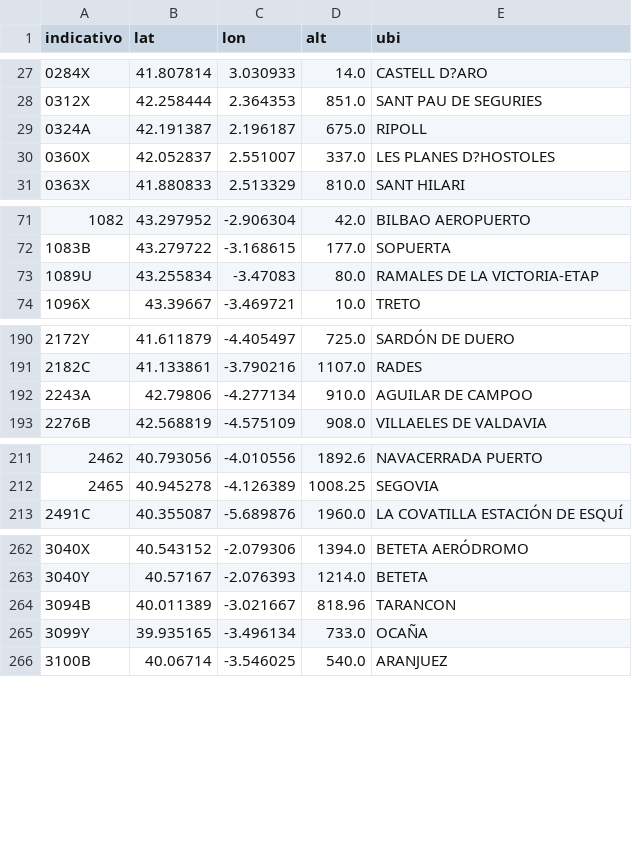
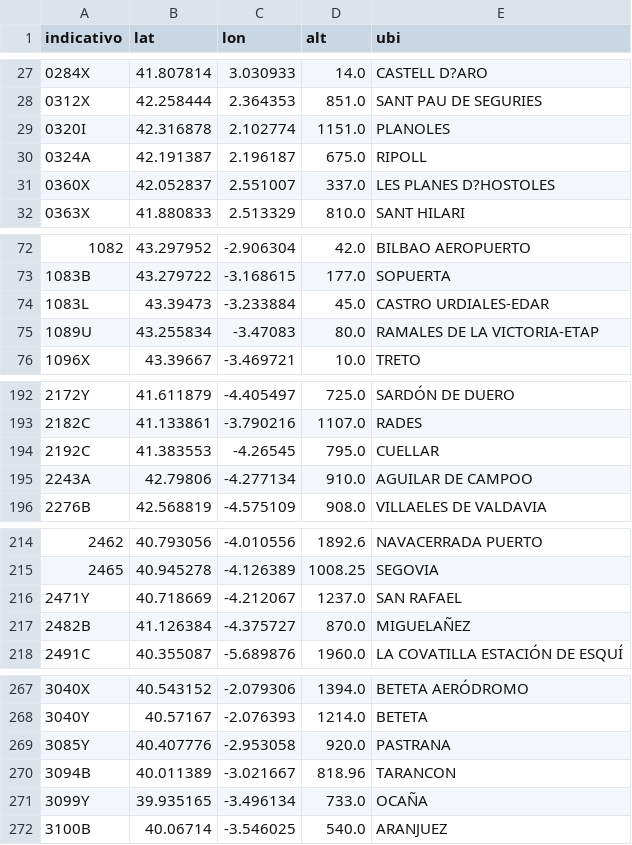
Before and after one commit to JuanJimenez798/tfm-incendios-aemet, a CSV file: datos/obs_estaciones.csv, drawn as a sheet; only a part is shown, gaps mark what is left out; the diff covers the shown part only.

```diff
--- a/datos/obs_estaciones.csv
+++ b/datos/obs_estaciones.csv
@@ -28,2 +28,3 @@ indicativo,lat,lon,alt,ubi
 0312X,42.258444,2.364353,851.0,SANT PAU DE SEGURIES
+0320I,42.316878,2.102774,1151.0,PLANOLES
 0324A,42.191387,2.196187,675.0,RIPOLL
@@ -72,2 +73,3 @@ indicativo,lat,lon,alt,ubi
 1083B,43.279722,-3.168615,177.0,SOPUERTA
+1083L,43.39473,-3.233884,45.0,CASTRO URDIALES-EDAR
 1089U,43.255834,-3.47083,80.0,RAMALES DE LA VICTORIA-ETAP
@@ -191,2 +193,3 @@ indicativo,lat,lon,alt,ubi
 2182C,41.133861,-3.790216,1107.0,RADES
+2192C,41.383553,-4.26545,795.0,CUELLAR
 2243A,42.79806,-4.277134,910.0,AGUILAR DE CAMPOO
@@ -212,2 +215,4 @@ indicativo,lat,lon,alt,ubi
 2465,40.945278,-4.126389,1008.25,SEGOVIA
+2471Y,40.718669,-4.212067,1237.0,SAN RAFAEL
+2482B,41.126384,-4.375727,870.0,MIGUELAÑEZ
 2491C,40.355087,-5.689876,1960.0,LA COVATILLA  ESTACIÓN DE ESQUÍ
@@ -263,2 +268,3 @@ indicativo,lat,lon,alt,ubi
 3040Y,40.57167,-2.076393,1214.0,BETETA
+3085Y,40.407776,-2.953058,920.0,PASTRANA
 3094B,40.011389,-3.021667,818.96,TARANCON
```
Also changed, not shown: 3 added rows elsewhere in this file, datos/obs_diaria.csv, 1 other file.
